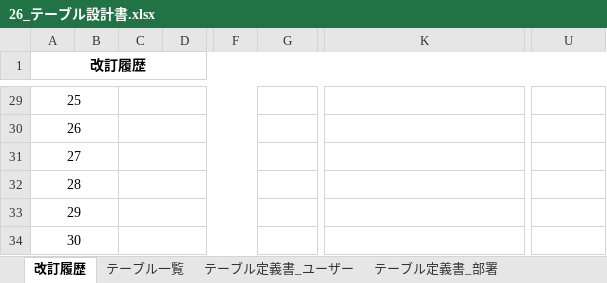
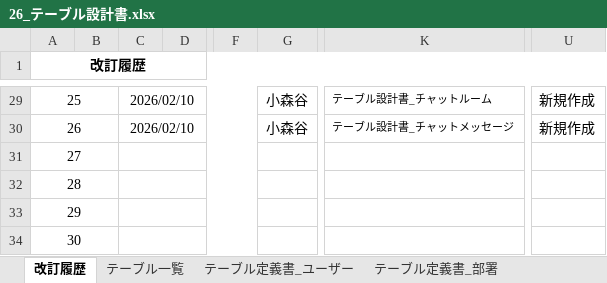
Before and after one commit to famimanotentyo/groupfnext, an Excel workbook: 26_テーブル設計書.xlsx, sheet 改訂履歴, drawn as a sheet; only a part is shown, gaps mark what is left out; values as stored, in another font and other column widths than the file's, no borders; the diff covers the shown part only; the diff names each change by its address in the sheet, - before the commit and + after, or states it on an @@ line.

```diff
--- a/26_テーブル設計書.xlsx (sheet 改訂履歴)
+++ b/26_テーブル設計書.xlsx (sheet 改訂履歴)
-C29:C30: (empty)
+C29:C30: 2026/02/10
-G29:G30: (empty)
+G29:G30: 小森谷
-K29: (empty)
+K29: テーブル設計書_チャットルーム
-U29:U30: (empty)
+U29:U30: 新規作成
-K30: (empty)
+K30: テーブル設計書_チャットメッセージ
```
Also changed, not shown: 73 edited cells and cell formats elsewhere in this sheet, sheet テーブル定義書_ユーザー, 3 other files.
